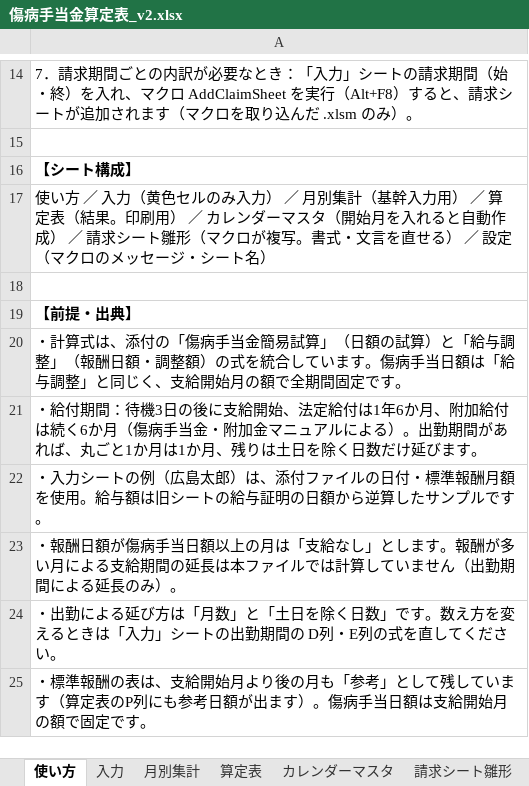
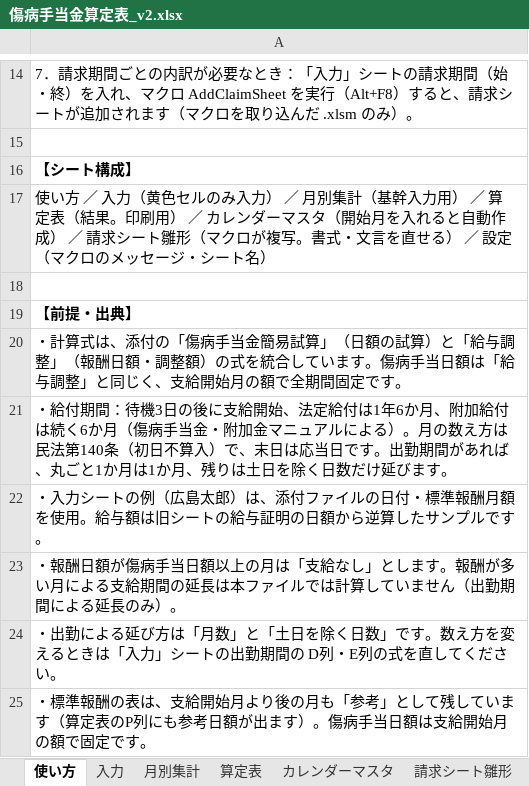
Before and after one commit to iidodo-com/iidodo, an Excel workbook: 傷病手当金算定表_v2.xlsx, sheet 使い方, drawn as a sheet; only a part is shown, gaps mark what is left out; values as stored, in another font and other column widths than the file's, no borders; the diff names each change by its address in the sheet, - before the commit and + after, or states it on an @@ line.

```diff
--- a/傷病手当金算定表_v2.xlsx (sheet 使い方)
+++ b/傷病手当金算定表_v2.xlsx (sheet 使い方)
-A21: …よる）。出勤期間…
+A21: …よる）。月の数え方は民法第140条（初日不算入）で、末日は応当日です。出勤期間…
```
Also changed, not shown: sheet 入力, sheet 請求シート雛形, sheet 算定表.
